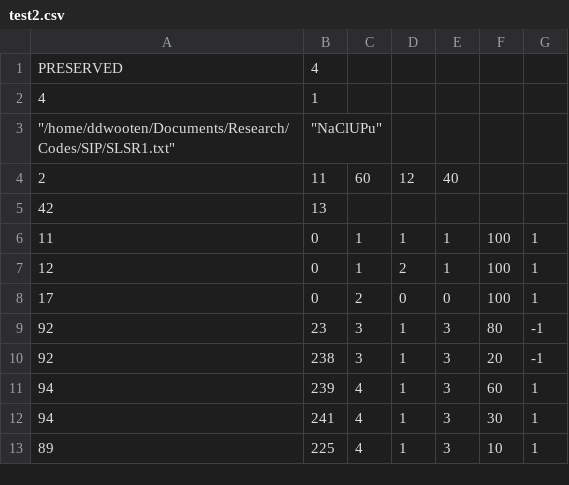
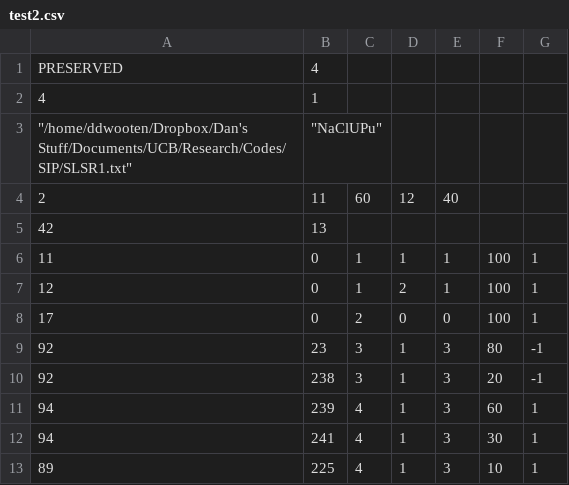
Before and after one commit to ddwooten/Research_Codes, a CSV file: SIP/test2.csv, drawn as a sheet.

```diff
--- a/SIP/test2.csv
+++ b/SIP/test2.csv
@@ -2,3 +2,3 @@ PRESERVED,4,,,,,
 4,1,,,,,
-"""/home/ddwooten/Documents/Research/Codes/SIP/SLSR1.txt""","""NaClUPu""",,,,,
+"""/home/ddwooten/Dropbox/Dan's Stuff/Documents/UCB/Research/Codes/SIP/SLSR1.txt""","""NaClUPu""",,,,,
 2,11,60,12,40,,
```
Also changed, not shown: 2 other files.
